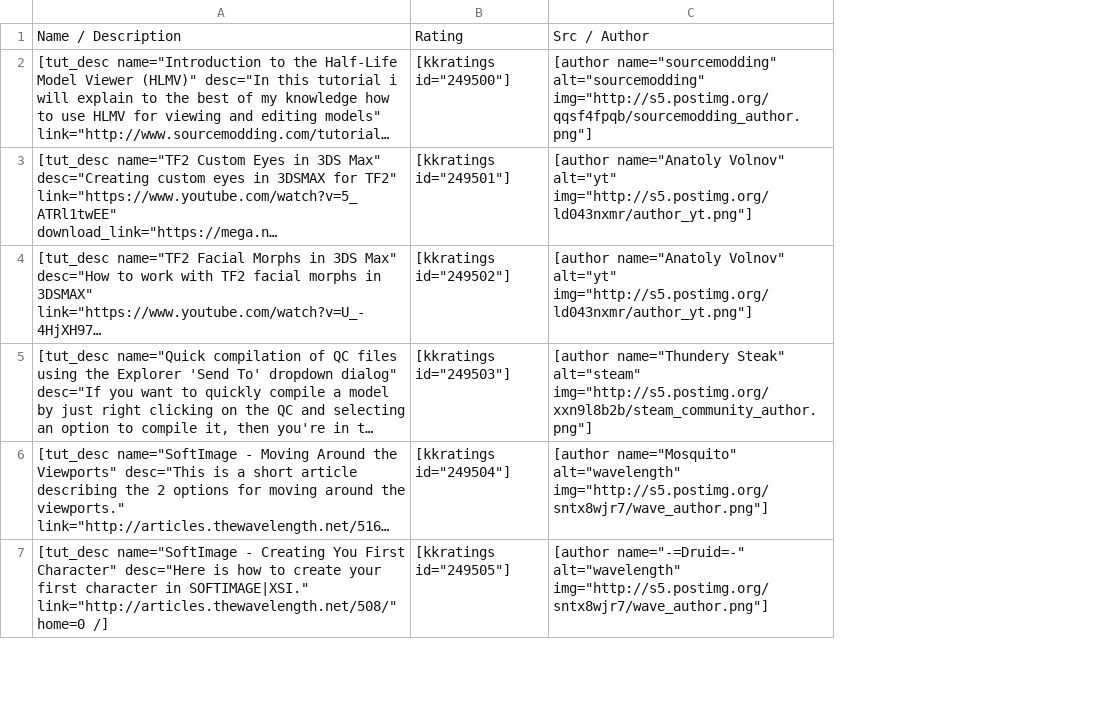
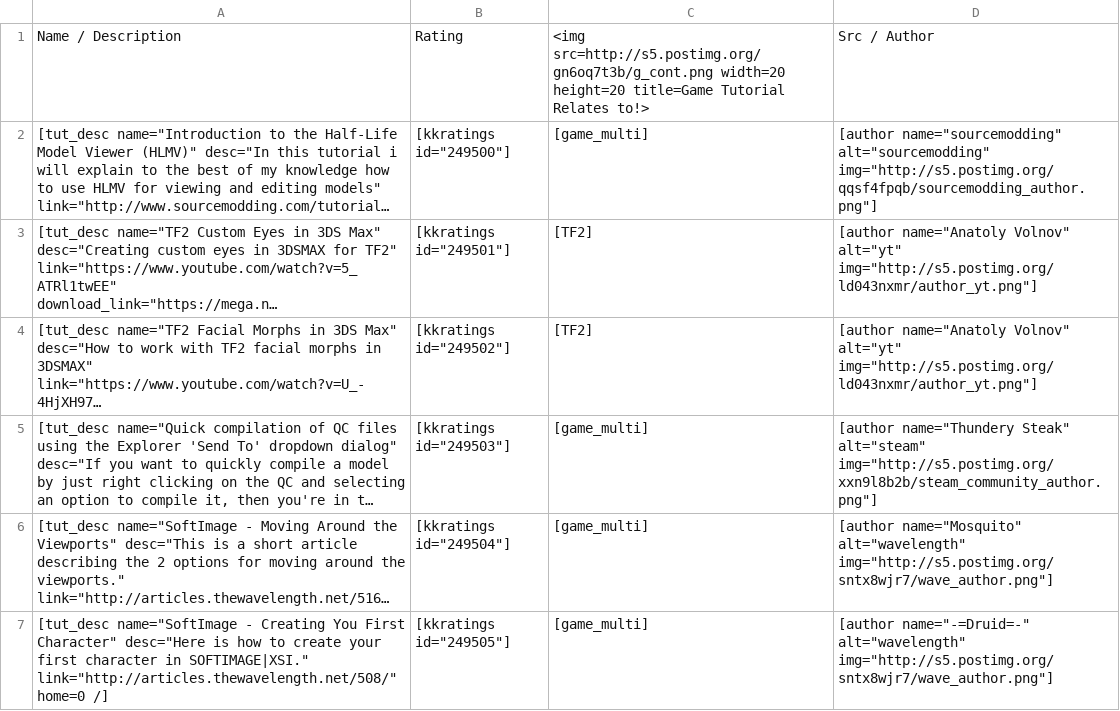
Before and after one commit to sourcemodding/Sourcemodding-Tablepress-Table-Sources, a CSV file: 19-tuts_source_modeling.csv, drawn as a sheet; only a part is shown; long unchanged cells end in …; the diff covers the shown part only; the diff names each change by its address in the sheet, - before the commit and + after, or states it on an @@ line.

Commit message:
Further additions from thesnarkpit.net
Continuing to add the Source Tutorials

```diff
--- a/19-tuts_source_modeling.csv
+++ b/19-tuts_source_modeling.csv
+column C, rows 1-7: <img src=http://s5.postimg.org/gn6oq7t3b/g_cont.png width=20 height=20 title=Game Tutorial Relates to!> | [game_multi] | [TF2] | [TF2] | [game_multi] | [game_multi] | [game_multi]
```
Also changed, not shown: 3 added rows elsewhere in this file, 15-tuts_source_material_creation.csv, 17-tuts_generic_miscellaneous.csv, 2 other files.
